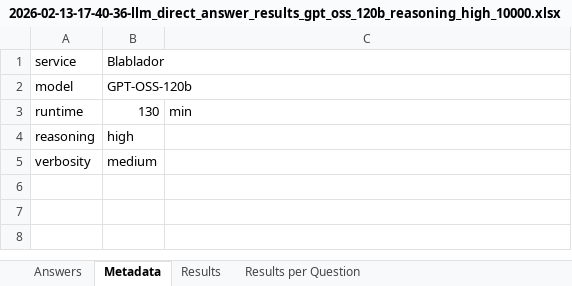
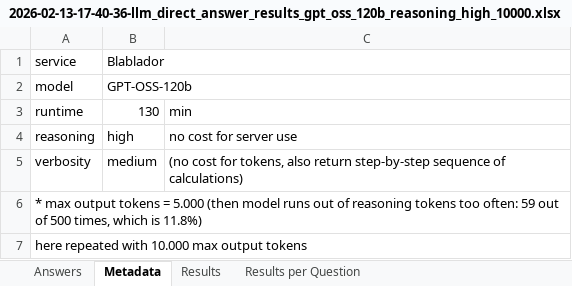
Before and after one commit to ralf-koenig/llms-for-math, an Excel workbook: src/openai_client/2026-02-13-17-40-36-llm_direct_answer_results_gpt_oss_120b_reasoning_high_10000.xlsx, sheet Metadata, drawn as a sheet; values as stored, in another font and other column widths than the file's, no borders; the diff names each change by its address in the sheet, - before the commit and + after, or states it on an @@ line.

```diff
--- a/src/openai_client/2026-02-13-17-40-36-llm_direct_answer_results_gpt_oss_120b_reasoning_high_10000.xlsx (sheet Metadata)
+++ b/src/openai_client/2026-02-13-17-40-36-llm_direct_answer_results_gpt_oss_120b_reasoning_high_10000.xlsx (sheet Metadata)
-C4: (empty)
+C4: no cost for server use
-C5: (empty)
+C5: (no cost for tokens, also return step-by-step sequence of calculations)
+row 6: * max output tokens = 5.000 (then model runs out of reasoning tokens too often: 59 out of 500 times, which is 11.8%)
+row 7: here repeated with 10.000 max output tokens
```
Also changed, not shown: src/openai_client/2026-01-27-19-47-00-llm_direct_answer_results_gpt_52_reasoning_none.xlsx, src/openai_client/2026-02-09-20-37-15-llm_direct_answer_results_gpt5_mini_reasoning_high.xlsx, 5 other files.
